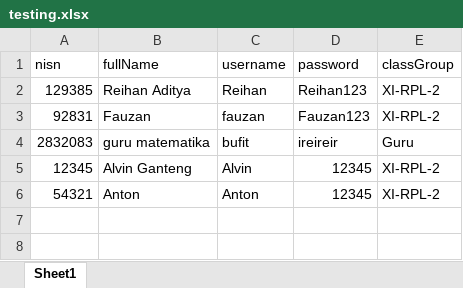
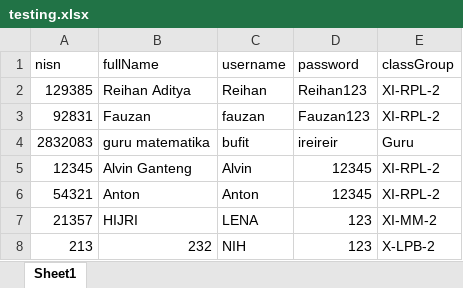
Before and after one commit to Ozan1123/BE-Absensi-Siswa, an Excel workbook: database/seeders/files/testing.xlsx, sheet Sheet1, drawn as a sheet; values as stored, in another font and other column widths than the file's, no borders; charts and pictures not drawn; the diff names each change by its address in the sheet, - before the commit and + after, or states it on an @@ line.

```diff
--- a/database/seeders/files/testing.xlsx (sheet Sheet1)
+++ b/database/seeders/files/testing.xlsx (sheet Sheet1)
+row 7: 21357 | HIJRI | LENA | 123 | XI-MM-2
+row 8: 213 | 232 | NIH | 123 | X-LPB-2
```
Also changed, not shown: 2 other files.
